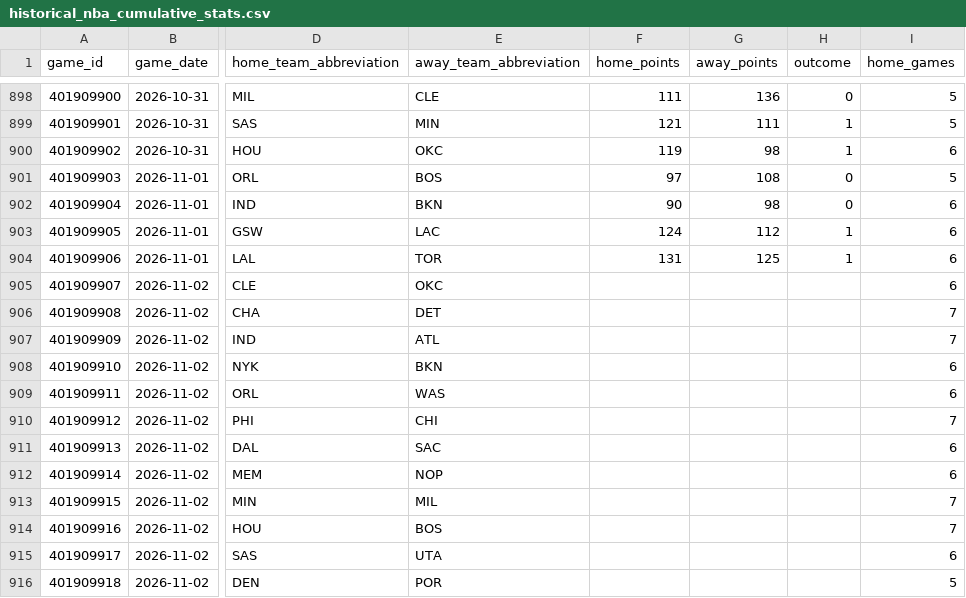
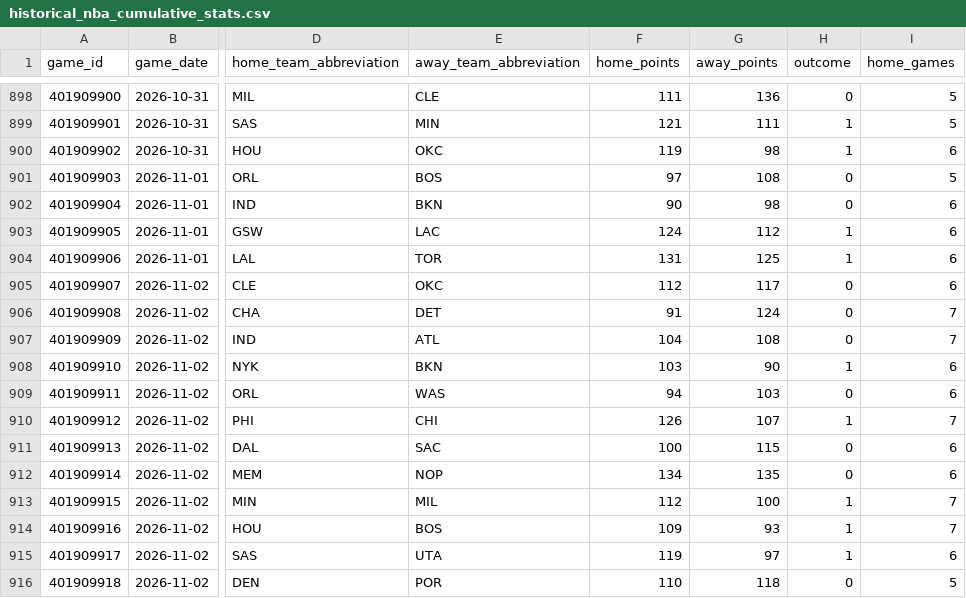
Before and after one commit to vladk-III/NBA, a CSV file: data/historical_nba_cumulative_stats.csv, drawn as a sheet; only a part is shown, gaps mark what is left out; the diff covers the shown part only; the diff names each change by its address in the sheet, - before the commit and + after, or states it on an @@ line.

```diff
--- a/data/historical_nba_cumulative_stats.csv
+++ b/data/historical_nba_cumulative_stats.csv
-F905 (home_points): (empty)
+F905 (home_points): 112
-G905 (away_points): (empty)
+G905 (away_points): 117
-H905:H907 (outcome): (empty)
+H905:H907 (outcome): 0
-F906 (home_points): (empty)
+F906 (home_points): 91
-G906 (away_points): (empty)
+G906 (away_points): 124
-F907 (home_points): (empty)
+F907 (home_points): 104
-G907 (away_points): (empty)
+G907 (away_points): 108
-F908 (home_points): (empty)
+F908 (home_points): 103
-G908 (away_points): (empty)
+G908 (away_points): 90
-H908 (outcome): (empty)
+H908 (outcome): 1
-F909 (home_points): (empty)
+F909 (home_points): 94
-G909 (away_points): (empty)
+G909 (away_points): 103
-H909 (outcome): (empty)
+H909 (outcome): 0
-F910 (home_points): (empty)
+F910 (home_points): 126
-G910 (away_points): (empty)
+G910 (away_points): 107
-H910 (outcome): (empty)
+H910 (outcome): 1
-F911 (home_points): (empty)
+F911 (home_points): 100
-G911 (away_points): (empty)
+G911 (away_points): 115
-H911:H912 (outcome): (empty)
+H911:H912 (outcome): 0
-F912 (home_points): (empty)
+F912 (home_points): 134
-G912 (away_points): (empty)
+G912 (away_points): 135
-F913 (home_points): (empty)
+F913 (home_points): 112
-G913 (away_points): (empty)
+G913 (away_points): 100
-H913:H915 (outcome): (empty)
+H913:H915 (outcome): 1
-F914 (home_points): (empty)
+F914 (home_points): 109
-G914 (away_points): (empty)
+G914 (away_points): 93
-F915 (home_points): (empty)
+F915 (home_points): 119
-G915 (away_points): (empty)
+G915 (away_points): 97
-F916 (home_points): (empty)
+F916 (home_points): 110
-G916 (away_points): (empty)
+G916 (away_points): 118
-H916 (outcome): (empty)
+H916 (outcome): 0
```
Also changed, not shown: 9 edited cells elsewhere in this file, data/games.csv, data/nba_merged_data.csv, 1 other file.
